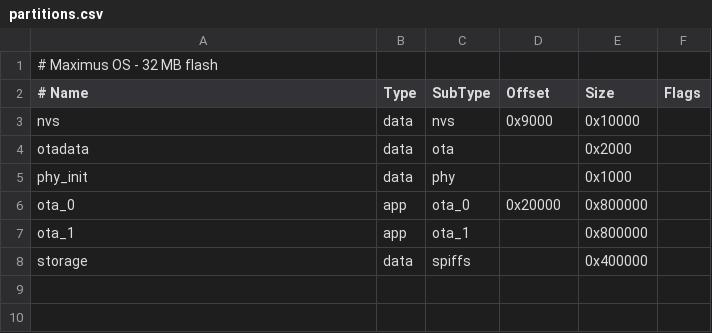
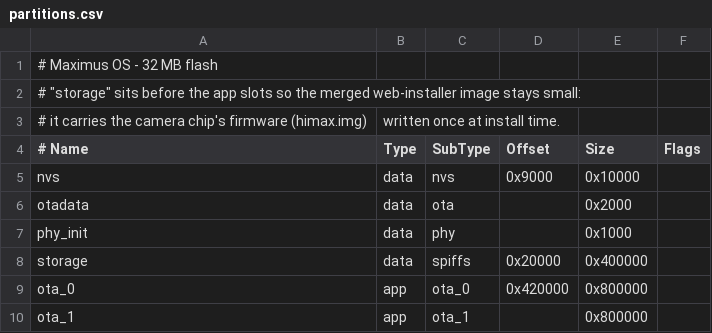
Before and after one commit to drfxai/Maximus-OS--SenseCAP-Watcher-W1-B, a CSV file: firmware/partitions.csv, drawn as a sheet.

```diff
--- a/firmware/partitions.csv
+++ b/firmware/partitions.csv
@@ -1,2 +1,4 @@
 # Maximus OS - 32 MB flash
+# "storage" sits before the app slots so the merged web-installer image stays small:
+# it carries the camera chip's firmware (himax.img), written once at install time.
 # Name,   Type, SubType, Offset,  Size,  Flags
@@ -5,4 +7,4 @@ otadata,  data, ota,     ,        0x2000,
 phy_init, data, phy,     ,        0x1000,
-ota_0,    app,  ota_0,   0x20000, 0x800000,
+storage,  data, spiffs,  0x20000, 0x400000,
+ota_0,    app,  ota_0,   0x420000, 0x800000,
 ota_1,    app,  ota_1,   ,        0x800000,
-storage,  data, spiffs,  ,        0x400000,
```
Also changed, not shown: 37 other files.
